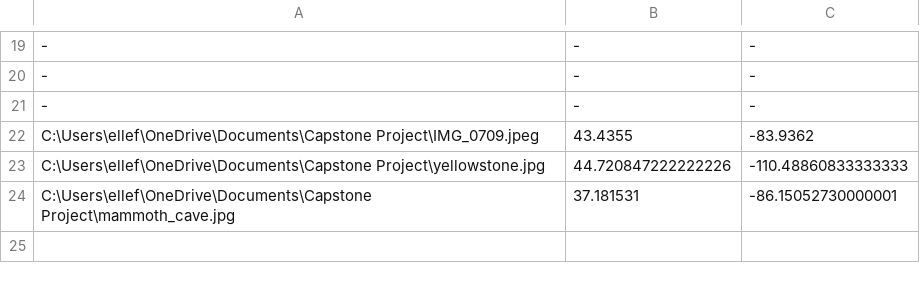
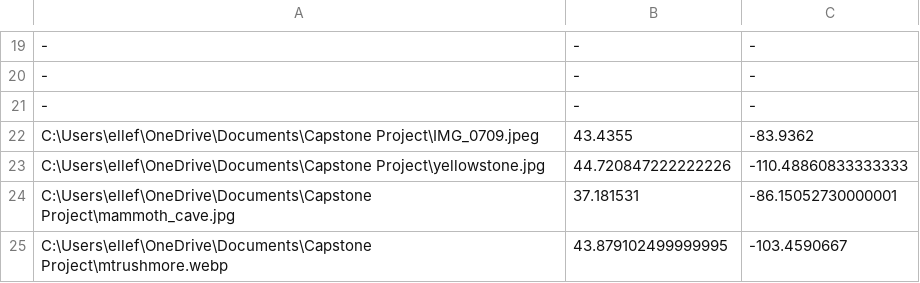
Before and after one commit to robertelle11/AI-Image-Detection, a CSV file: extra-images.csv, drawn as a sheet; only a part is shown, gaps mark what is left out; the diff names each change by its address in the sheet, - before the commit and + after, or states it on an @@ line.

Commit message:
Update extra-images.csv

```diff
--- a/extra-images.csv
+++ b/extra-images.csv
+row 25: C:\Users\ellef\OneDrive\Documents\Capstone Project\mtrushmore.webp | 43.879102499999995 | -103.4590667
```
